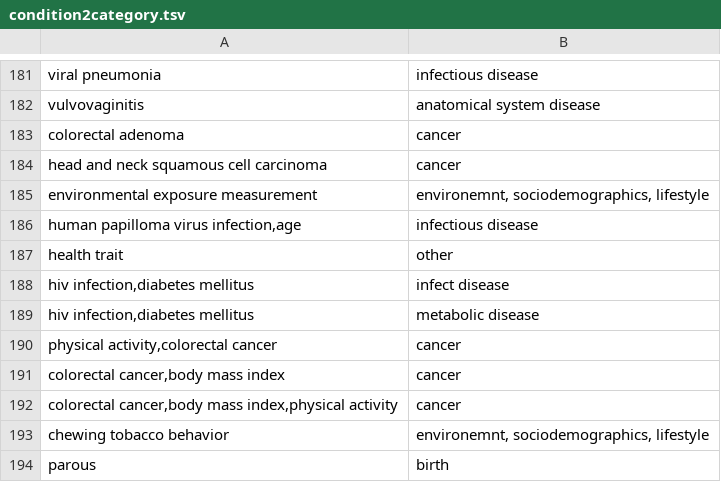
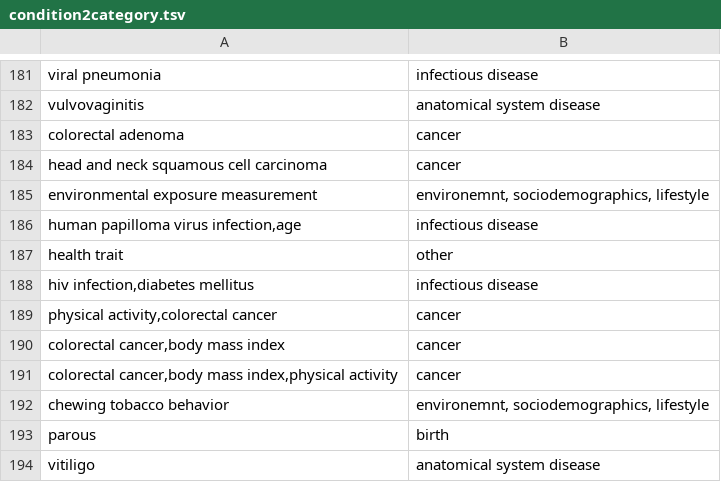
Before and after one commit to waldronlab/bugphyzzAnalyses, a TSV file: inst/extdata/condition2category.tsv, drawn as a sheet; only a part is shown, gaps mark what is left out; the shorter side is filled out with more unchanged rows.

Commit message:
remove duplicated condition term

```diff
--- a/inst/extdata/condition2category.tsv
+++ b/inst/extdata/condition2category.tsv
@@ -187,4 +187,3 @@
 "health trait"	"other"
-"hiv infection,diabetes mellitus"	"infect disease"
-"hiv infection,diabetes mellitus"	"metabolic disease"
+"hiv infection,diabetes mellitus"	"infectious disease"
 "physical activity,colorectal cancer"	"cancer"
```
